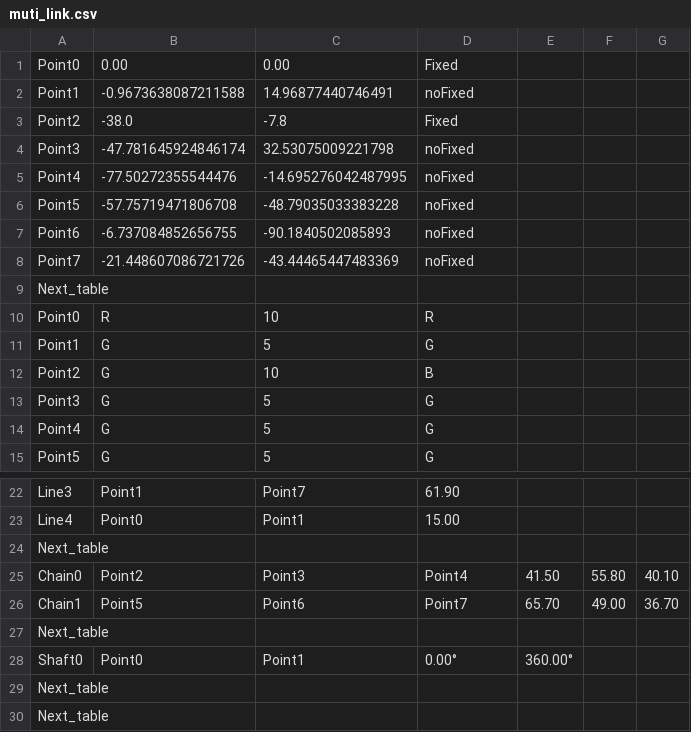
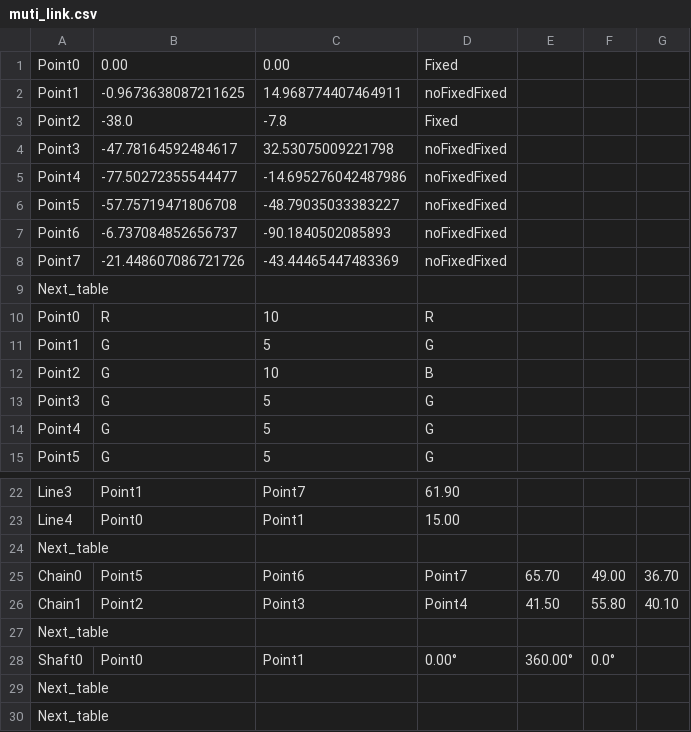
Before and after one commit to KmolYuan/python-solvespace, a CSV file: Pyslvs/example/muti_link.csv, drawn as a sheet; only a part is shown, gaps mark what is left out.

```diff
--- a/Pyslvs/example/muti_link.csv
+++ b/Pyslvs/example/muti_link.csv
@@ -1,9 +1,9 @@
 Point0	,0.00	,0.00	,Fixed
-Point1	,-0.9673638087211588	,14.96877440746491	,noFixed
+Point1	,-0.9673638087211625	,14.968774407464911	,noFixedFixed
 Point2	,-38.0	,-7.8	,Fixed
-Point3	,-47.781645924846174	,32.53075009221798	,noFixed
-Point4	,-77.50272355544476	,-14.695276042487995	,noFixed
-Point5	,-57.75719471806708	,-48.79035033383228	,noFixed
-Point6	,-6.737084852656755	,-90.1840502085893	,noFixed
-Point7	,-21.448607086721726	,-43.44465447483369	,noFixed
+Point3	,-47.78164592484617	,32.53075009221798	,noFixedFixed
+Point4	,-77.50272355544477	,-14.695276042487986	,noFixedFixed
+Point5	,-57.75719471806708	,-48.79035033383227	,noFixedFixed
+Point6	,-6.737084852656737	,-90.1840502085893	,noFixedFixed
+Point7	,-21.448607086721726	,-43.44465447483369	,noFixedFixed
 Next_table	
@@ -24,6 +24,6 @@ Line4	,Point0	,Point1	,15.00
 Next_table	
-Chain0	,Point2	,Point3	,Point4	,41.50	,55.80	,40.10
-Chain1	,Point5	,Point6	,Point7	,65.70	,49.00	,36.70
+Chain0	,Point5	,Point6	,Point7	,65.70	,49.00	,36.70
+Chain1	,Point2	,Point3	,Point4	,41.50	,55.80	,40.10
 Next_table	
-Shaft0	,Point0	,Point1	,0.00°	,360.00°
+Shaft0	,Point0	,Point1	,0.00°	,360.00°	,0.0°
 Next_table	
```
Also changed, not shown: Pyslvs/example/crank_rocker.csv.
